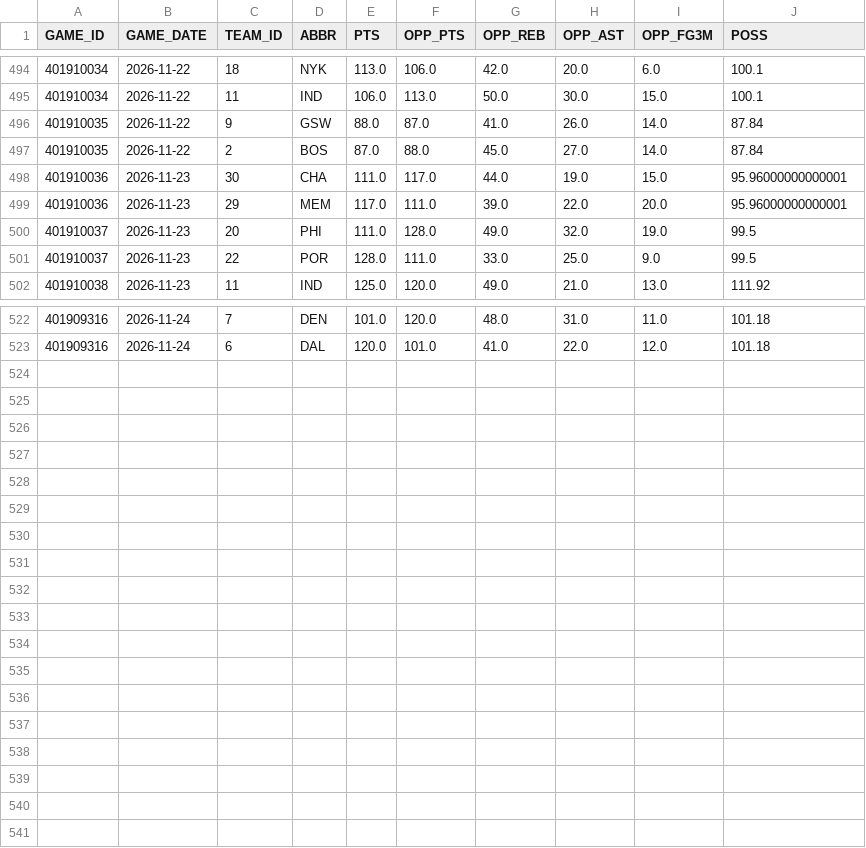
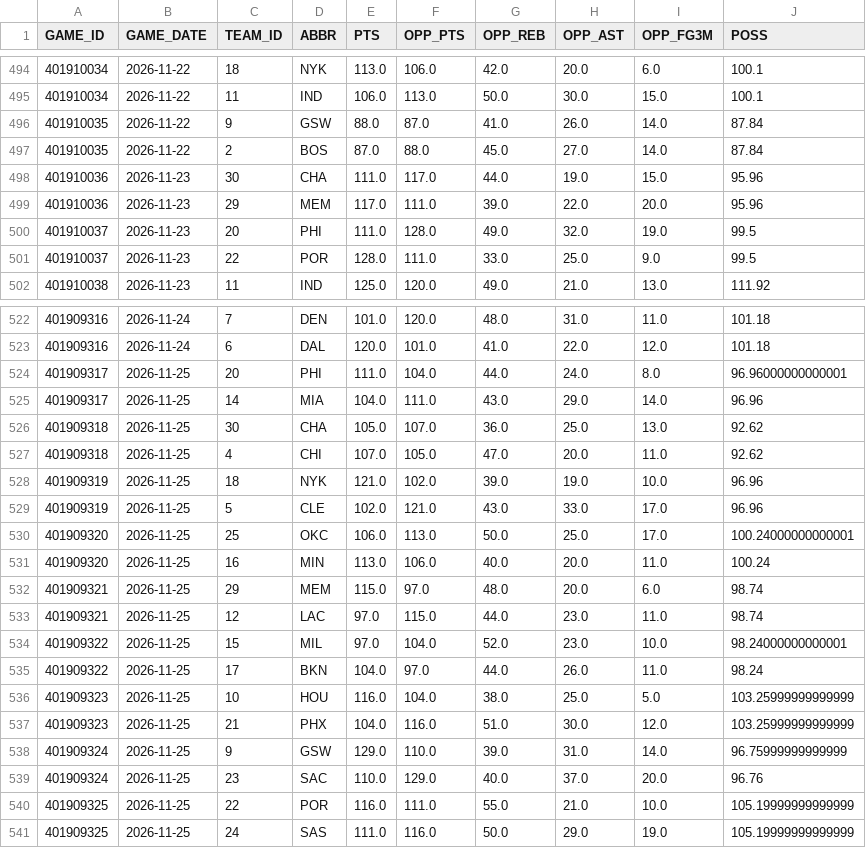
Before and after one commit to KyShiesty919/NBA-Props, a CSV file: data/teamgames_2026-27.csv, drawn as a sheet; only a part is shown, gaps mark what is left out; the diff covers the shown part only.

```diff
--- a/data/teamgames_2026-27.csv
+++ b/data/teamgames_2026-27.csv
@@ -497,4 +497,4 @@ GAME_ID,GAME_DATE,TEAM_ID,ABBR,PTS,OPP_PTS,OPP_REB,OPP_AST,OPP_FG3M,POSS
 401910035,2026-11-22,2,BOS,87.0,88.0,45.0,27.0,14.0,87.84
-401910036,2026-11-23,30,CHA,111.0,117.0,44.0,19.0,15.0,95.96000000000001
-401910036,2026-11-23,29,MEM,117.0,111.0,39.0,22.0,20.0,95.96000000000001
+401910036,2026-11-23,30,CHA,111.0,117.0,44.0,19.0,15.0,95.96
+401910036,2026-11-23,29,MEM,117.0,111.0,39.0,22.0,20.0,95.96
 401910037,2026-11-23,20,PHI,111.0,128.0,49.0,32.0,19.0,99.5
@@ -523 +523,19 @@ GAME_ID,GAME_DATE,TEAM_ID,ABBR,PTS,OPP_PTS,OPP_REB,OPP_AST,OPP_FG3M,POSS
 401909316,2026-11-24,6,DAL,120.0,101.0,41.0,22.0,12.0,101.18
+401909317,2026-11-25,20,PHI,111.0,104.0,44.0,24.0,8.0,96.96000000000001
+401909317,2026-11-25,14,MIA,104.0,111.0,43.0,29.0,14.0,96.96
+401909318,2026-11-25,30,CHA,105.0,107.0,36.0,25.0,13.0,92.62
+401909318,2026-11-25,4,CHI,107.0,105.0,47.0,20.0,11.0,92.62
+401909319,2026-11-25,18,NYK,121.0,102.0,39.0,19.0,10.0,96.96
+401909319,2026-11-25,5,CLE,102.0,121.0,43.0,33.0,17.0,96.96
+401909320,2026-11-25,25,OKC,106.0,113.0,50.0,25.0,17.0,100.24000000000001
+401909320,2026-11-25,16,MIN,113.0,106.0,40.0,20.0,11.0,100.24
+401909321,2026-11-25,29,MEM,115.0,97.0,48.0,20.0,6.0,98.74
+401909321,2026-11-25,12,LAC,97.0,115.0,44.0,23.0,11.0,98.74
+401909322,2026-11-25,15,MIL,97.0,104.0,52.0,23.0,10.0,98.24000000000001
+401909322,2026-11-25,17,BKN,104.0,97.0,44.0,26.0,11.0,98.24
+401909323,2026-11-25,10,HOU,116.0,104.0,38.0,25.0,5.0,103.25999999999999
+401909323,2026-11-25,21,PHX,104.0,116.0,51.0,30.0,12.0,103.25999999999999
+401909324,2026-11-25,9,GSW,129.0,110.0,39.0,31.0,14.0,96.75999999999999
+401909324,2026-11-25,23,SAC,110.0,129.0,40.0,37.0,20.0,96.76
+401909325,2026-11-25,22,POR,116.0,111.0,55.0,21.0,10.0,105.19999999999999
+401909325,2026-11-25,24,SAS,111.0,116.0,50.0,29.0,19.0,105.19999999999999
```
Also changed, not shown: 3 edited cells elsewhere in this file, data/espn_rosters.csv, data/picks_ledger.csv, 2 other files.
